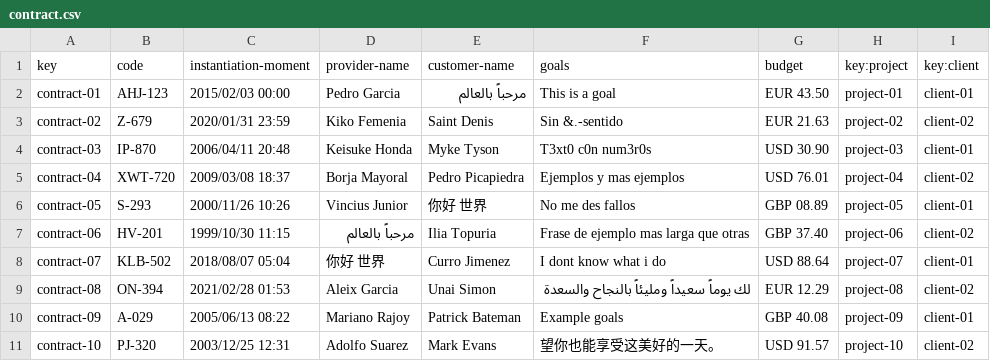
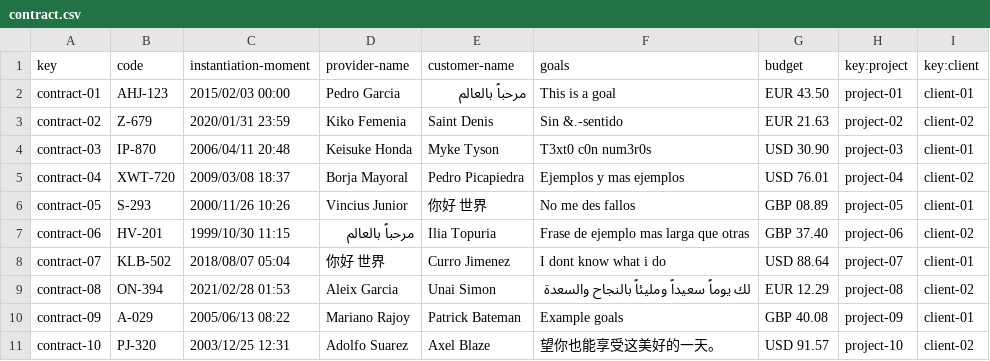
Before and after one commit to yesgarfue/Acme-SF-D04, a CSV file: src/main/webapp/WEB-INF/resources/sample-data/contract.csv, drawn as a sheet.

Commit message:
Otra prueba

```diff
--- a/src/main/webapp/WEB-INF/resources/sample-data/contract.csv
+++ b/src/main/webapp/WEB-INF/resources/sample-data/contract.csv
@@ -10,2 +10,2 @@ contract-08,ON-394,2021/02/28 01:53,Aleix Garcia,Unai Simon,لك يوماً سع
 contract-09,A-029,2005/06/13 08:22,Mariano Rajoy,Patrick Bateman,Example goals,"GBP 40.08",project-09,client-01
-contract-10,PJ-320,2003/12/25 12:31,Adolfo Suarez,Mark Evans,望你也能享受这美好的一天。,"USD 91.57",project-10,client-02
+contract-10,PJ-320,2003/12/25 12:31,Adolfo Suarez,Axel Blaze,望你也能享受这美好的一天。,"USD 91.57",project-10,client-02
```
